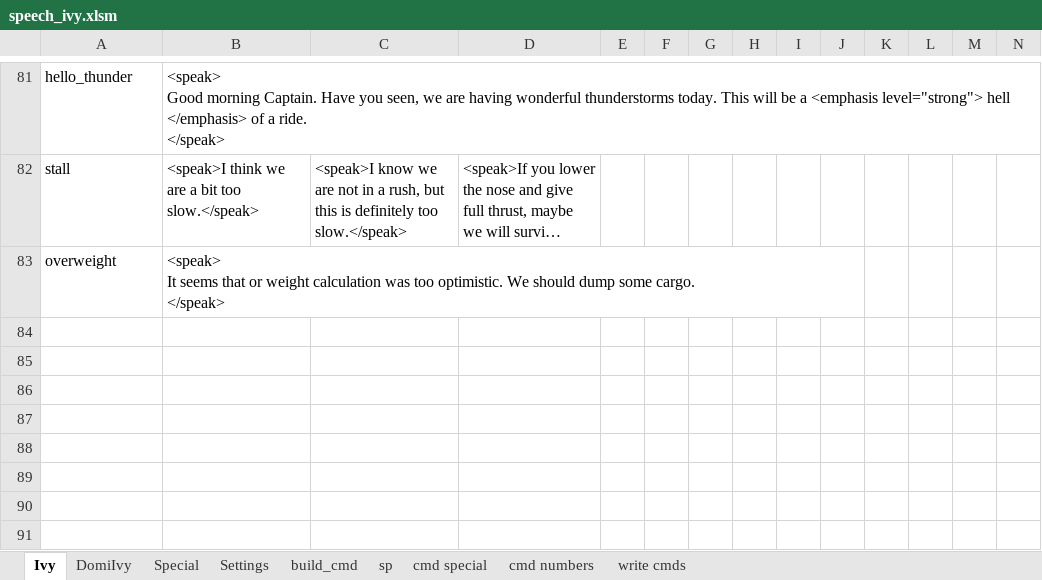
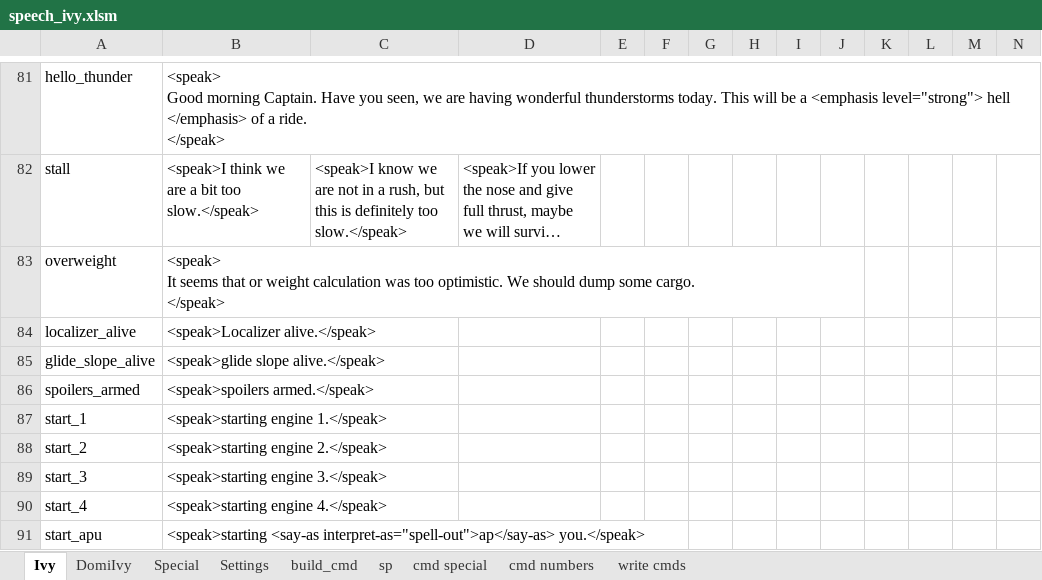
Before and after one commit to kristian80/Ivy, an Excel workbook: MP3 Creation/speech_ivy.xlsm, sheet Ivy, drawn as a sheet; only a part is shown, gaps mark what is left out; long unchanged cells end in …; values as stored, in another font and other column widths than the file's, no borders; the diff names each change by its address in the sheet, - before the commit and + after, or states it on an @@ line.

```diff
--- a/MP3 Creation/speech_ivy.xlsm (sheet Ivy)
+++ b/MP3 Creation/speech_ivy.xlsm (sheet Ivy)
+row 84: localizer_alive | <speak>Localizer alive.</speak>
+row 85: glide_slope_alive | <speak>glide slope alive.</speak>
+row 86: spoilers_armed | <speak>spoilers armed.</speak>
+row 87: start_1 | <speak>starting engine 1.</speak>
+row 88: start_2 | <speak>starting engine 2.</speak>
+row 89: start_3 | <speak>starting engine 3.</speak>
+row 90: start_4 | <speak>starting engine 4.</speak>
+row 91: start_apu | <speak>starting <say-as interpret-as="spell-out">ap</say-as> you.</speak>
```
Also changed, not shown: sheet build_cmd, sheet sp, 5 other files.
